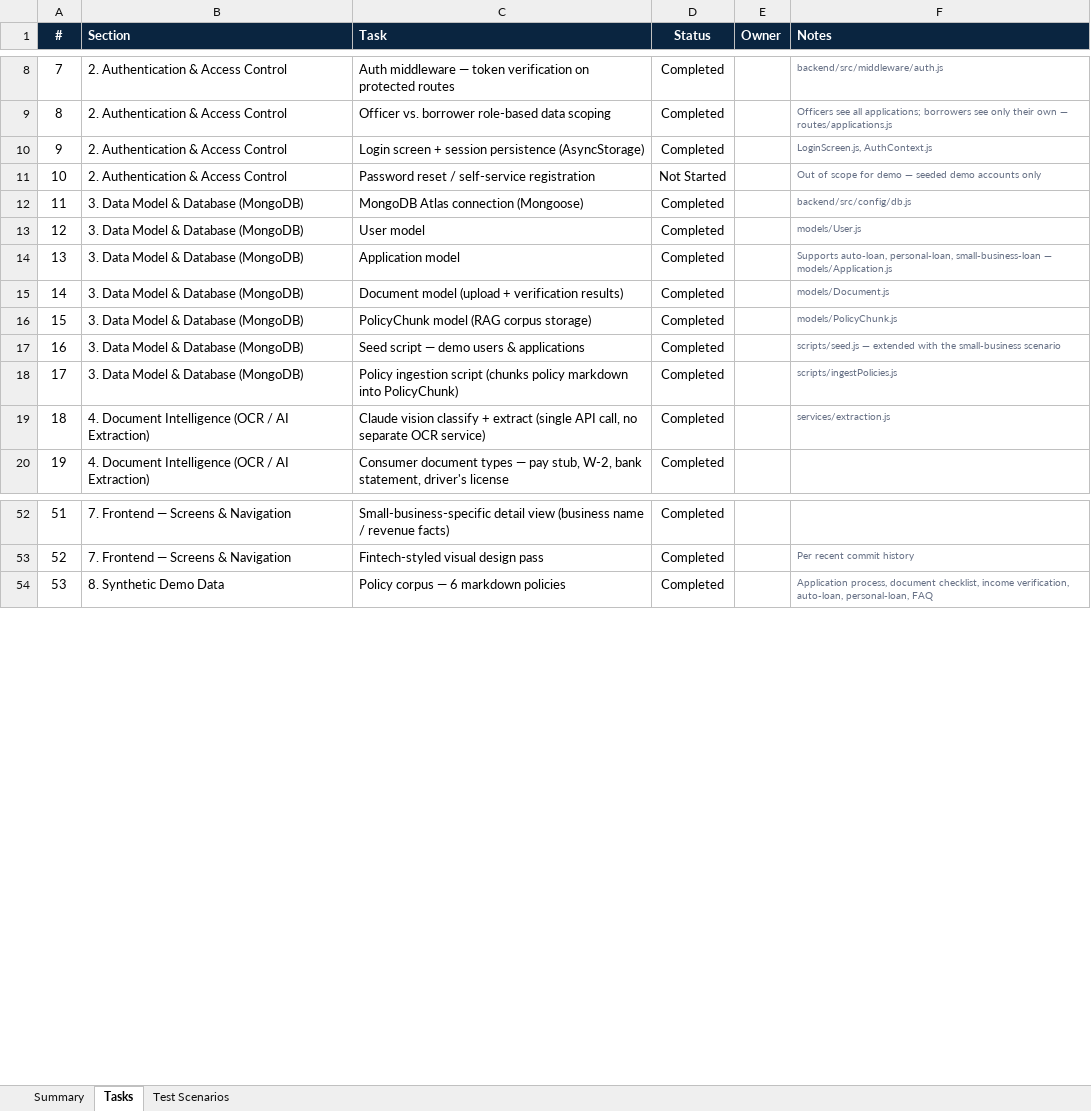
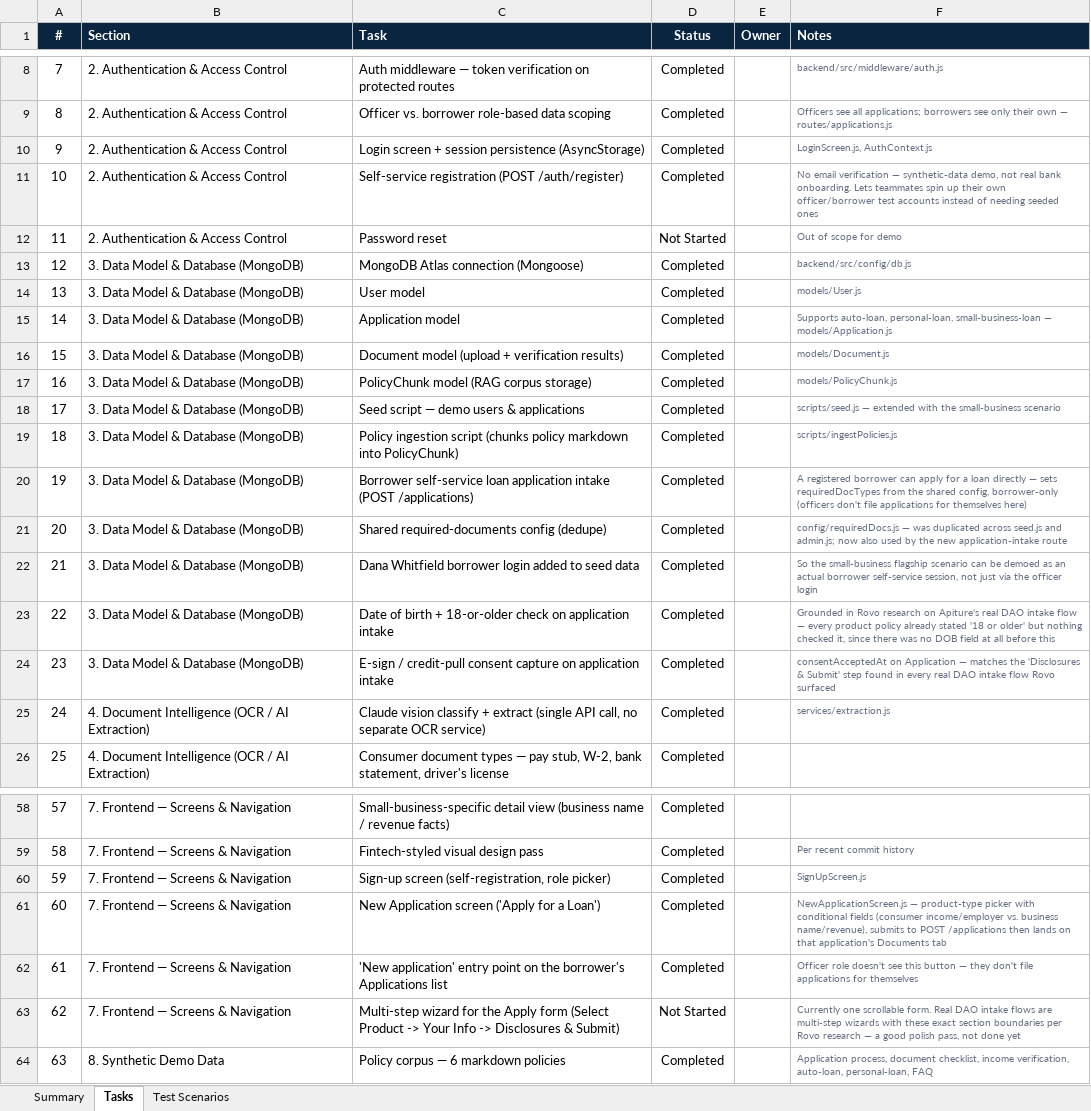
Before and after one commit to khavyas/LoanLensAI, an Excel workbook: docs/LoanLensAI_Development_Task_Tracker.xlsx, sheet Tasks, drawn as a sheet; only a part is shown, gaps mark what is left out; values as stored, in another font and other column widths than the file's, no borders; conditional formats not drawn; addresses are those after the commit; the diff names each change by its address in the sheet, - before the commit and + after, or states it on an @@ line.

```diff
--- a/docs/LoanLensAI_Development_Task_Tracker.xlsx (sheet Tasks)
+++ b/docs/LoanLensAI_Development_Task_Tracker.xlsx (sheet Tasks)
+row 11: 10 | 2. Authentication & Access Control | Self-service registration (POST /auth/register) | Completed |  | No email verification — synthetic-data demo, not real bank onboarding. Lets teammates spin up their own officer/borrower test accounts instead of needing seeded ones
@@ column A (#) renumbered from row 12 down @@
-C12 (Task): Password reset / self-service registration
+C12 (Task): Password reset
-F12 (Notes): Out of scope for demo — seeded demo accounts only
+F12 (Notes): Out of scope for demo
+row 20: 19 | 3. Data Model & Database (MongoDB) | Borrower self-service loan application intake (POST /applications) | Completed |  | A registered borrower can apply for a loan directly — sets requiredDocTypes from the shared config, borrower-only (officers don't file applications for themselves here)
+row 21: 20 | 3. Data Model & Database (MongoDB) | Shared required-documents config (dedupe) | Completed |  | config/requiredDocs.js — was duplicated across seed.js and admin.js; now also used by the new application-intake route
+row 22: 21 | 3. Data Model & Database (MongoDB) | Dana Whitfield borrower login added to seed data | Completed |  | So the small-business flagship scenario can be demoed as an actual borrower self-service session, not just via the officer login
+row 23: 22 | 3. Data Model & Database (MongoDB) | Date of birth + 18-or-older check on application intake | Completed |  | Grounded in Rovo research on Apiture's real DAO intake flow — every product policy already stated '18 or older' but nothing checked it, since there was no DOB field at all before this
+row 24: 23 | 3. Data Model & Database (MongoDB) | E-sign / credit-pull consent capture on application intake | Completed |  | consentAcceptedAt on Application — matches the 'Disclosures & Submit' step found in every real DAO intake flow Rovo surfaced
+row 60: 59 | 7. Frontend — Screens & Navigation | Sign-up screen (self-registration, role picker) | Completed |  | SignUpScreen.js
+row 61: 60 | 7. Frontend — Screens & Navigation | New Application screen ('Apply for a Loan') | Completed |  | NewApplicationScreen.js — product-type picker with conditional fields (consumer income/employer vs. business name/revenue), submits to POST /applications then lands on that application's Documents tab
+row 62: 61 | 7. Frontend — Screens & Navigation | 'New application' entry point on the borrower's Applications list | Completed |  | Officer role doesn't see this button — they don't file applications for themselves
+row 63: 62 | 7. Frontend — Screens & Navigation | Multi-step wizard for the Apply form (Select Product -> Your Info -> Disclosures & Submit) | Not Started |  | Currently one scrollable form. Real DAO intake flows are multi-step wizards with these exact section boundaries per Rovo research — a good polish pass, not done yet
```
Also changed, not shown: sheet Summary, sheet Test Scenarios, 14 other files.
